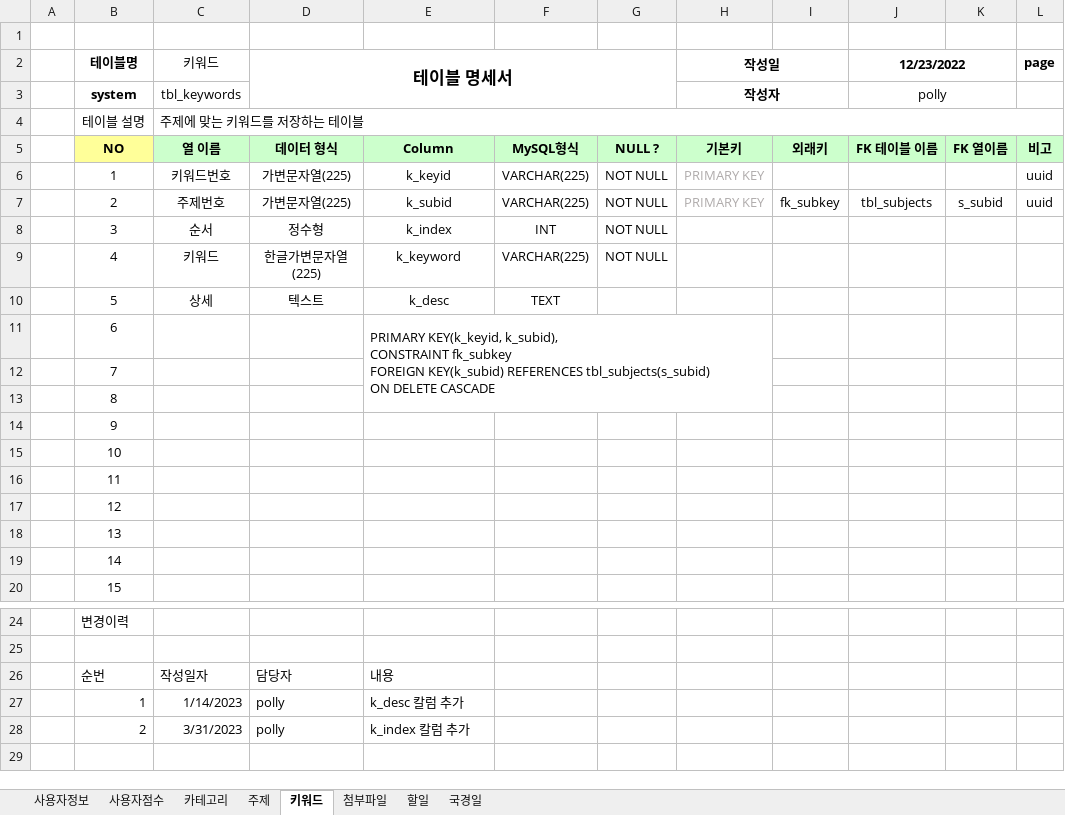
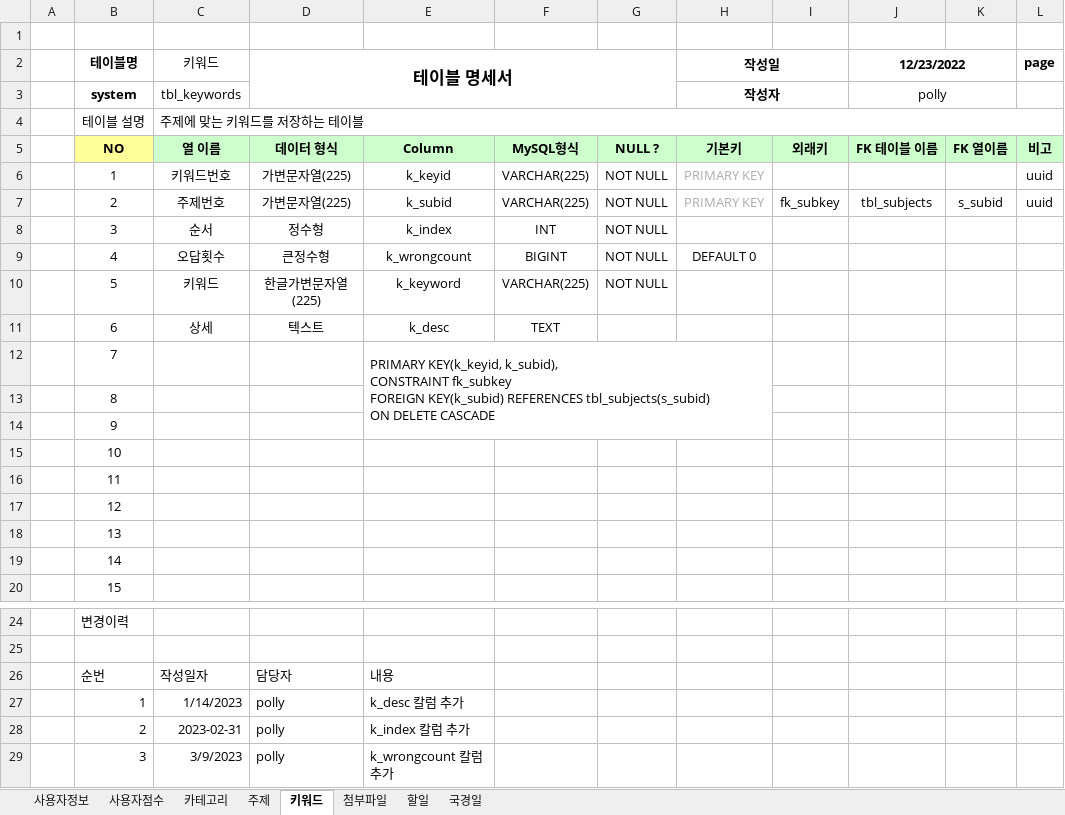
Before and after one commit to PollyGotACracker/project-noteit, an Excel workbook: documents/note-테이블명세(2022-12-25).xlsx, sheet 키워드, drawn as a sheet; only a part is shown, gaps mark what is left out; values as stored, in another font and other column widths than the file's, no borders; removed rows and columns are numbered as before the commit, all else as after; the diff names each change by its address in the sheet, - before the commit and + after, or states it on an @@ line.

```diff
--- a/documents/note-테이블명세(2022-12-25).xlsx (sheet 키워드)
+++ b/documents/note-테이블명세(2022-12-25).xlsx (sheet 키워드)
+row 9:  | 4 | 오답횟수 | 큰정수형 | k_wrongcount | BIGINT | NOT NULL | DEFAULT 0
-B10 (테이블명): 4
+B10 (테이블명): 5
-B11 (테이블명): 5
+B11 (테이블명): 6
-B12 (테이블명): 6
+B12 (테이블명): 7
-E11:H13 merged
+E12:H14 merged
-row 12:  | 7
-C28 (키워드): 3/31/2023
+C28 (키워드): 2023-02-31
+row 29:  | 3 | 3/9/2023 | polly | k_wrongcount 칼럼 추가
```
Also changed, not shown: sheet 주제, sheet 사용자정보, 14 other files.
